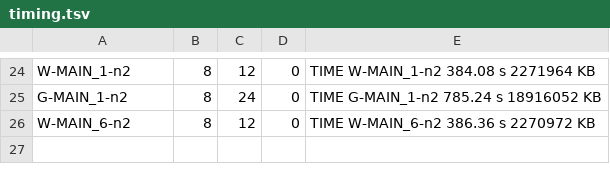
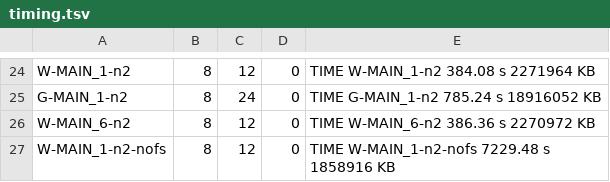
Before and after one commit to gijzelaerr/rang-core, a TSV file: research/results/automask-cycle/timing.tsv, drawn as a sheet; only a part is shown, gaps mark what is left out.

Commit message:
automask-cycle: post hoc WSClean -no-fast-subminor on scan 4 leaves 0 px above its stop (default 1,096; sources 6.2-7.1 mJy, GeMClean 6.4-6.7); residual probe archived; coordinator decisions

```diff
--- a/research/results/automask-cycle/timing.tsv
+++ b/research/results/automask-cycle/timing.tsv
@@ -26 +26,2 @@ G-MAIN_1-n2	8	24	0	TIME G-MAIN_1-n2 785.24 s 18916052 KB
 W-MAIN_6-n2	8	12	0	TIME W-MAIN_6-n2 386.36 s 2270972 KB
+W-MAIN_1-n2-nofs	8	12	0	TIME W-MAIN_1-n2-nofs 7229.48 s 1858916 KB
```
Also changed, not shown: 9 other files.
